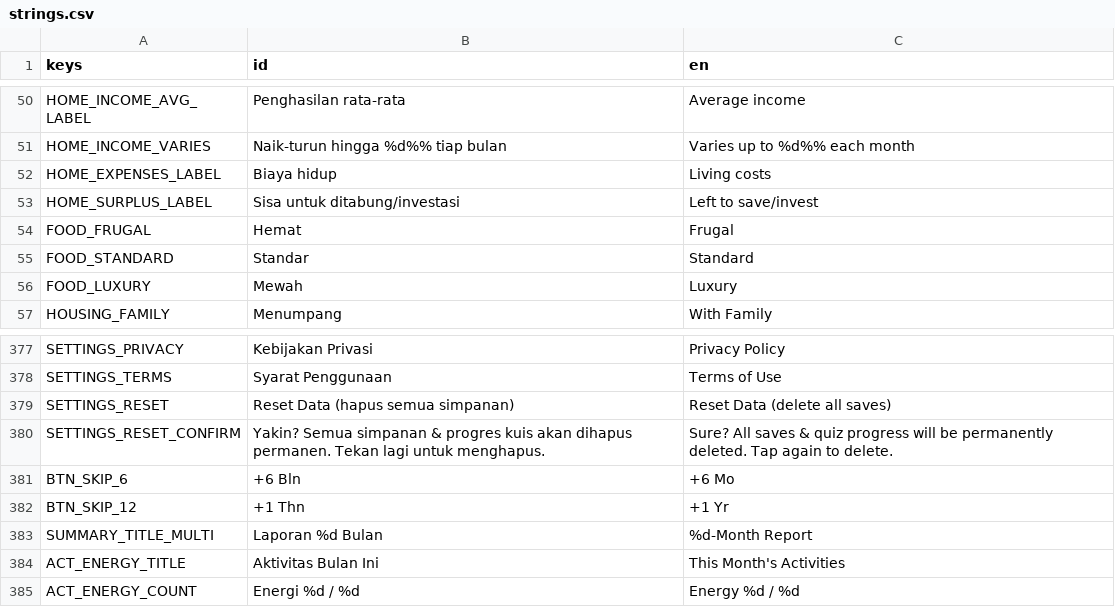
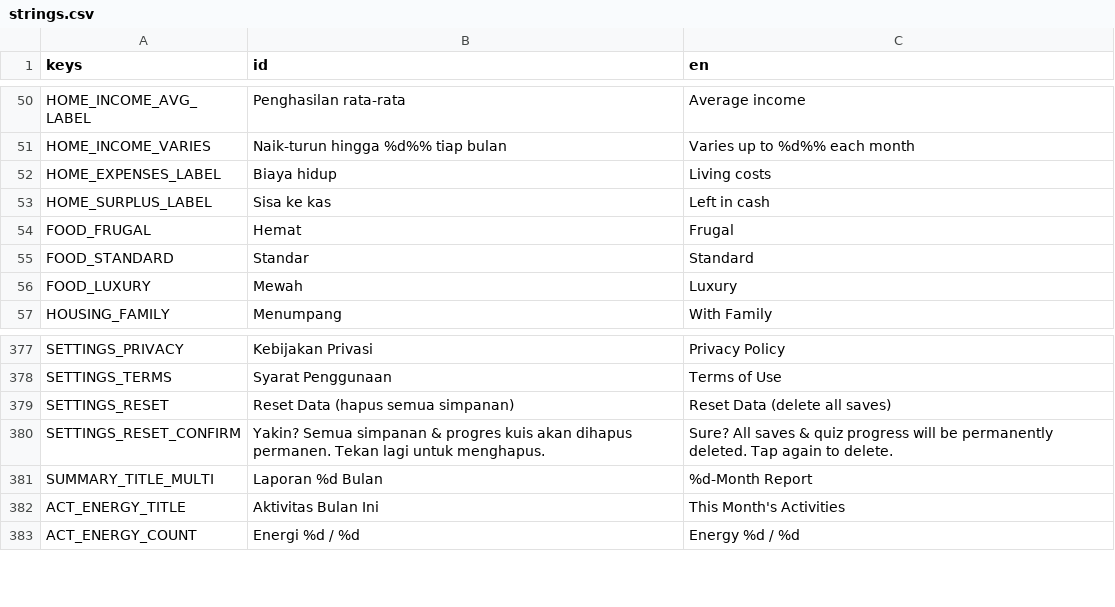
Before and after one commit to FachruDev/CuanQuest, a CSV file: localization/strings.csv, drawn as a sheet; only a part is shown, gaps mark what is left out; the diff covers the shown part only.

```diff
--- a/localization/strings.csv
+++ b/localization/strings.csv
@@ -52,3 +52,3 @@ HOME_INCOME_VARIES,Naik-turun hingga %d%% tiap bulan,Varies up to %d%% each mont
 HOME_EXPENSES_LABEL,Biaya hidup,Living costs
-HOME_SURPLUS_LABEL,Sisa untuk ditabung/investasi,Left to save/invest
+HOME_SURPLUS_LABEL,Sisa ke kas,Left in cash
 FOOD_FRUGAL,Hemat,Frugal
@@ -428,4 +428,2 @@ SETTINGS_RESET,Reset Data (hapus semua simpanan),Reset Data (delete all saves)
 SETTINGS_RESET_CONFIRM,Yakin? Semua simpanan & progres kuis akan dihapus permanen. Tekan lagi untuk menghapus.,Sure? All saves & quiz progress will be permanently deleted. Tap again to delete.
-BTN_SKIP_6,+6 Bln,+6 Mo
-BTN_SKIP_12,+1 Thn,+1 Yr
 SUMMARY_TITLE_MULTI,Laporan %d Bulan,%d-Month Report
```
Also changed, not shown: 25 added rows elsewhere in this file, 13 other files.
